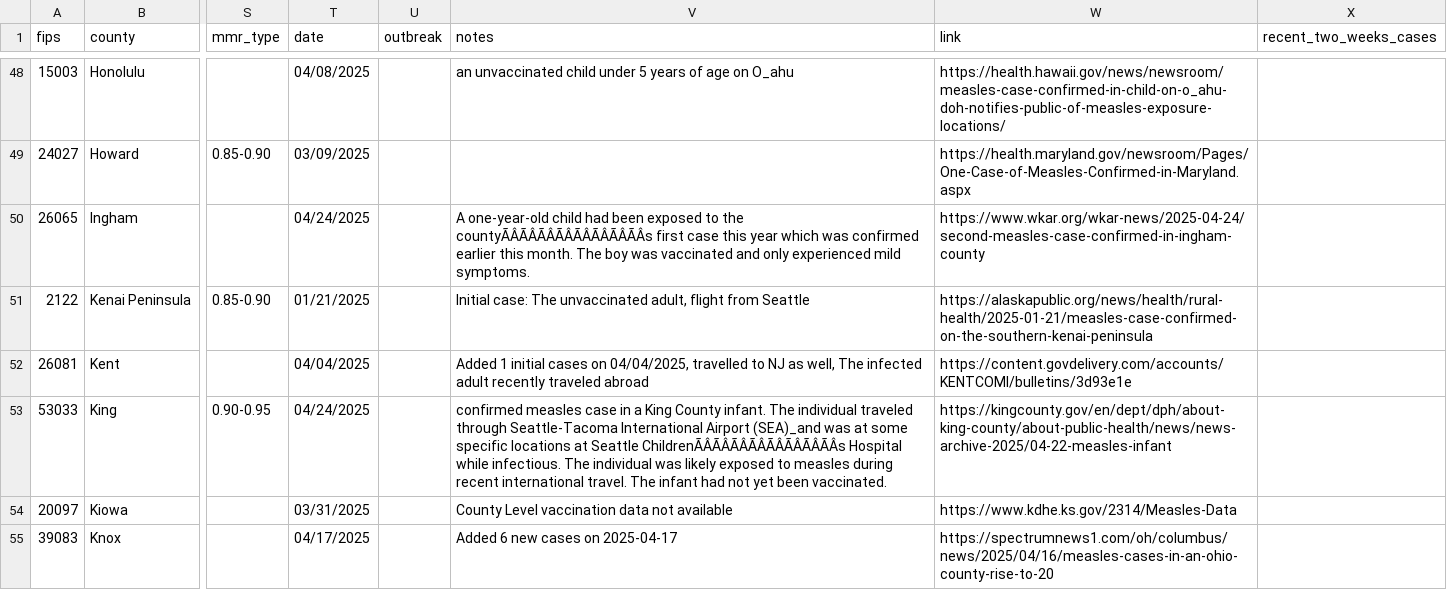
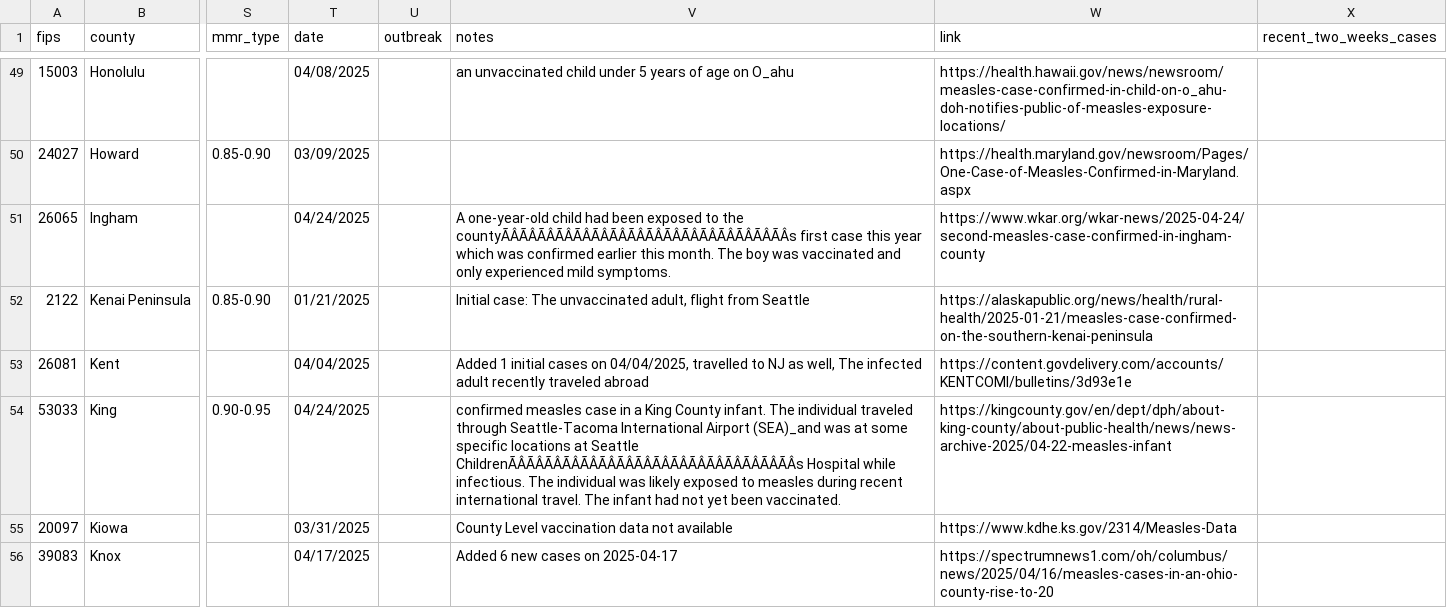
Before and after one commit to JHU-Measles-Tracking-Team/measles_US_data, a CSV file: measles_US_cases.csv, drawn as a sheet; only a part is shown, gaps mark what is left out; addresses are those after the commit; the diff covers the shown part only; the diff names each change by its address in the sheet, - before the commit and + after, or states it on an @@ line.

```diff
--- a/measles_US_cases.csv
+++ b/measles_US_cases.csv
-V51 (notes): …to the countyÃÂÃÂÃÂÃÂÃÂÃÂÃÂÃÂs first case…
+V51 (notes): …to the countyÃÂÃÂÃÂÃÂÃÂÃÂÃÂÃÂÃÂÃÂÃÂÃÂÃÂÃÂÃÂÃÂs first case…
-V54 (notes): …at Seattle ChildrenÃÂÃÂÃÂÃÂÃÂÃÂÃÂÃÂs Hospital while…
+V54 (notes): …at Seattle ChildrenÃÂÃÂÃÂÃÂÃÂÃÂÃÂÃÂÃÂÃÂÃÂÃÂÃÂÃÂÃÂÃÂs Hospital while…
```
Also changed, not shown: 3 added rows and 86 edited cells elsewhere in this file, Top_states_time_series.csv, Vaccination_Status_Report.csv, 1 other file.
